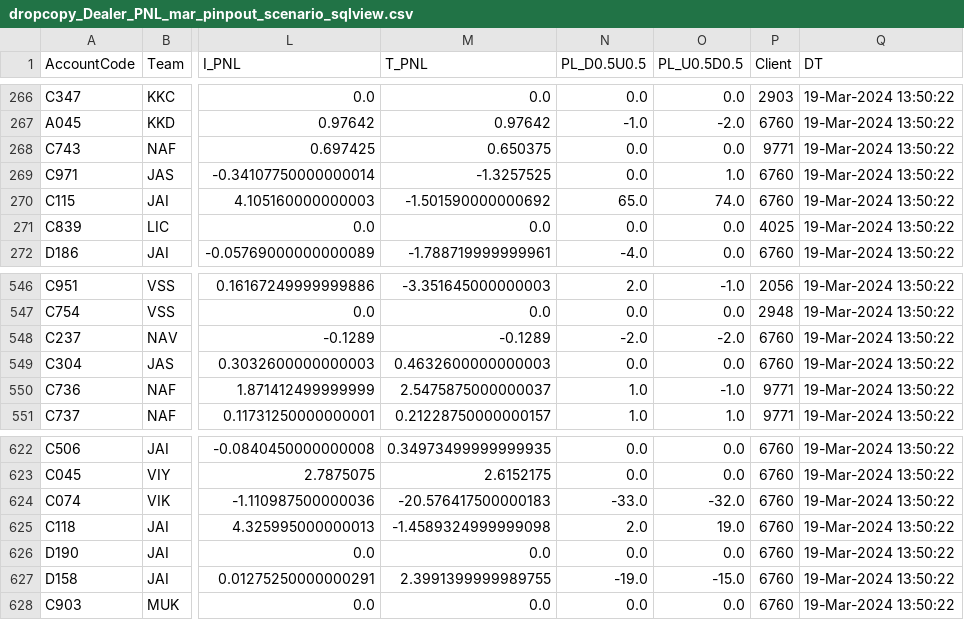
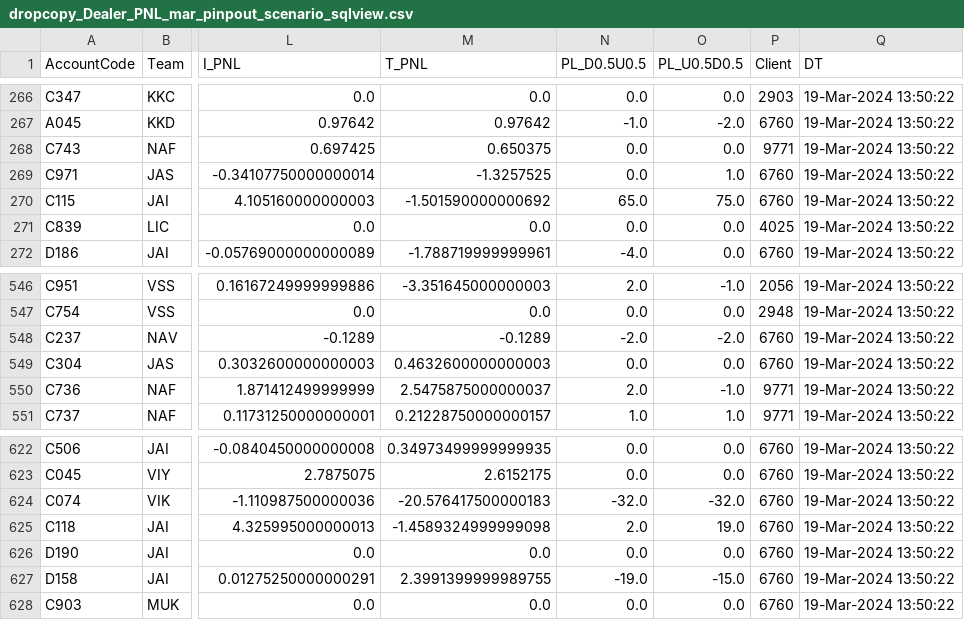
Before and after one commit to MuvvaSaiKarthik/st-live-app, a CSV file: dropcopy_Dealer_PNL_mar_pinpout_scenario_sqlview.csv, drawn as a sheet; only a part is shown, gaps mark what is left out; the diff covers the shown part only; the diff names each change by its address in the sheet, - before the commit and + after, or states it on an @@ line.

```diff
--- a/dropcopy_Dealer_PNL_mar_pinpout_scenario_sqlview.csv
+++ b/dropcopy_Dealer_PNL_mar_pinpout_scenario_sqlview.csv
-O270 (PL_U0.5D0.5): 74.0
+O270 (PL_U0.5D0.5): 75.0
-N550 (PL_D0.5U0.5): 1.0
+N550 (PL_D0.5U0.5): 2.0
-N624 (PL_D0.5U0.5): -33.0
+N624 (PL_D0.5U0.5): -32.0
```
Also changed, not shown: 8 edited cells elsewhere in this file.
